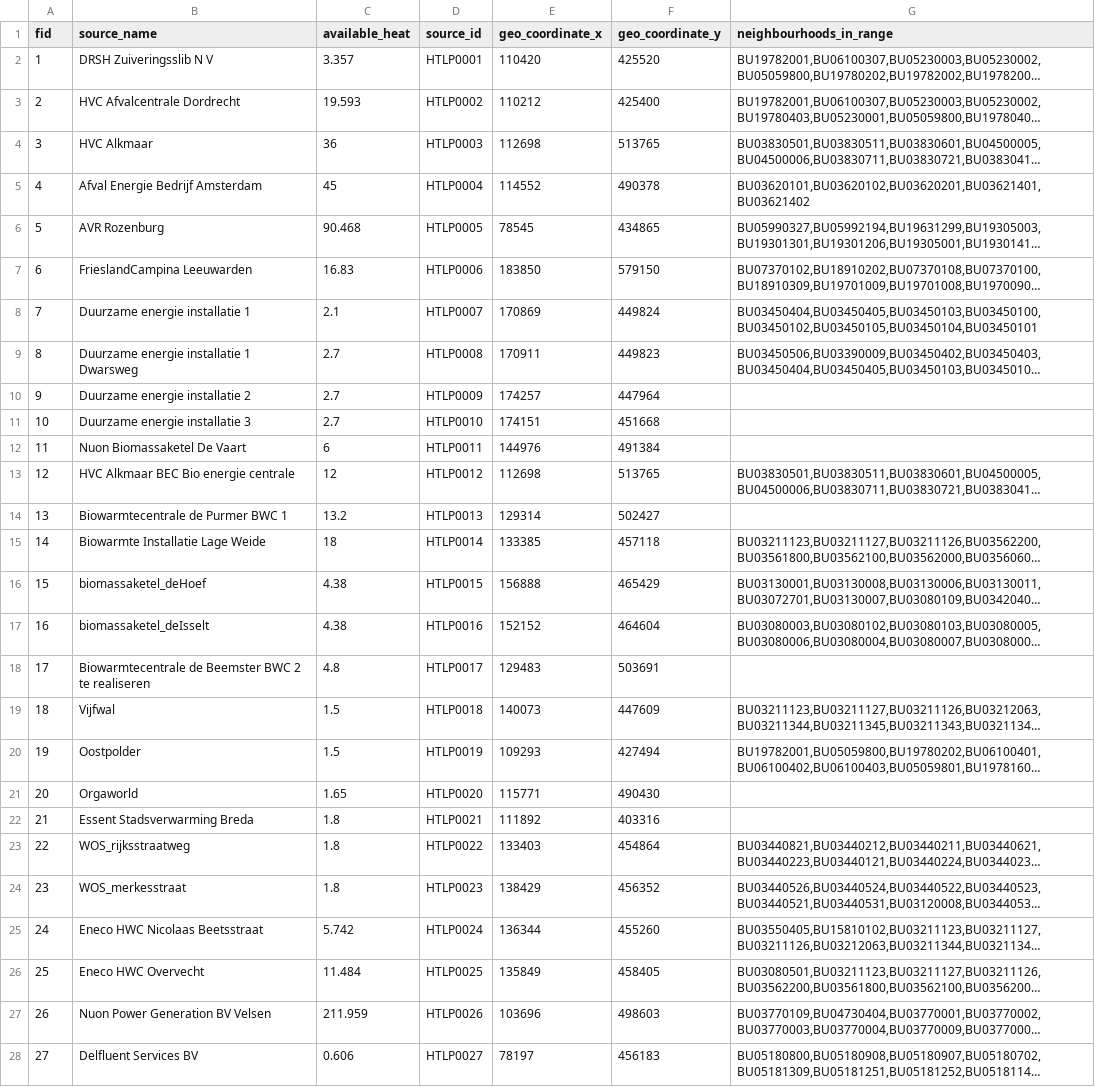
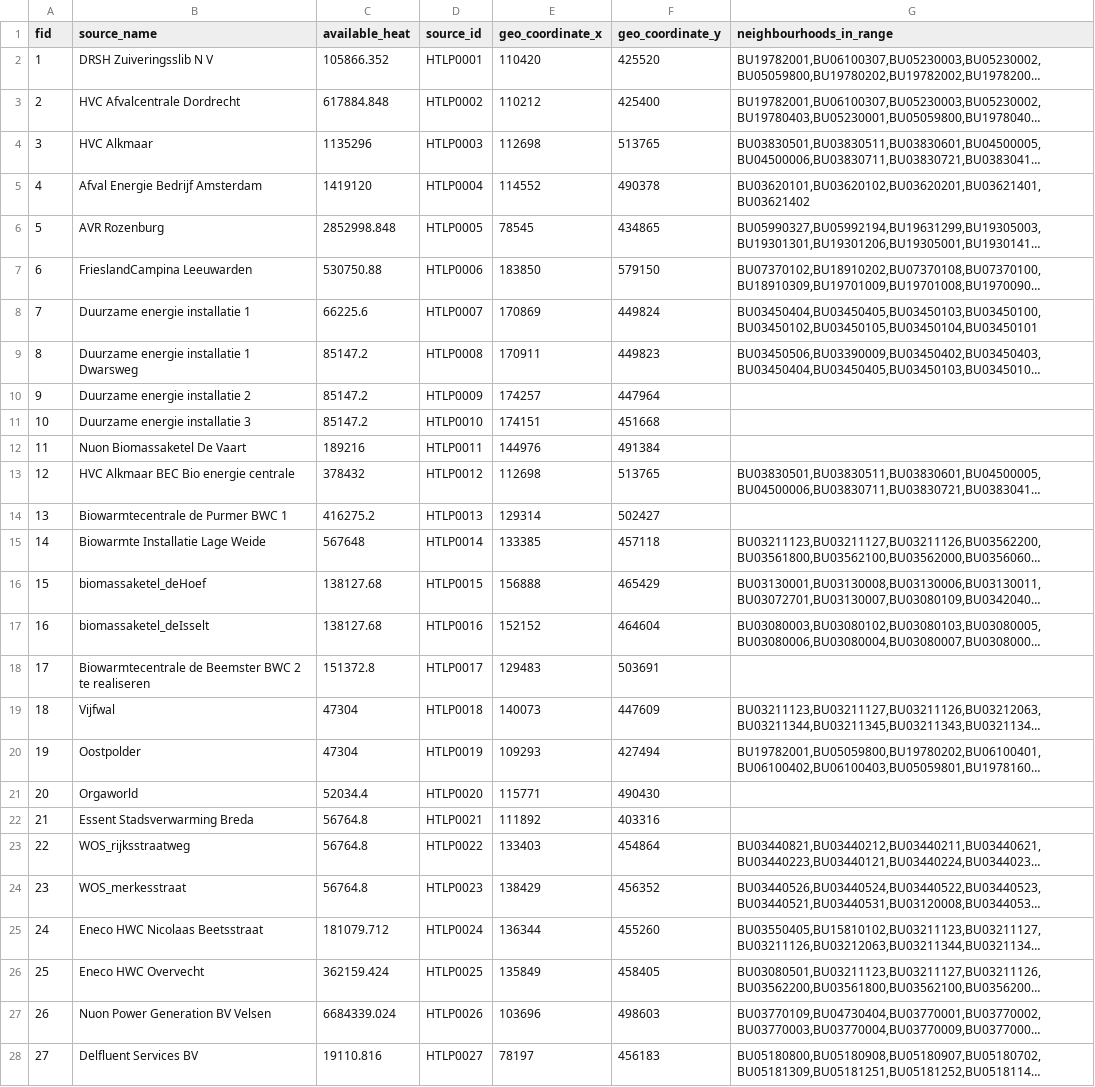
Before and after one commit to quintel/etm-warmtemodule, a CSV file: input_data/OB2021/ht_sources_low_potential.csv, drawn as a sheet; only a part is shown; long unchanged cells end in …; the diff covers the shown part only; the diff names each change by its address in the sheet, - before the commit and + after, or states it on an @@ line.

```diff
--- a/input_data/OB2021/ht_sources_low_potential.csv
+++ b/input_data/OB2021/ht_sources_low_potential.csv
-C2 (available_heat): 3.357
+C2 (available_heat): 105866.352
-C3 (available_heat): 19.593
+C3 (available_heat): 617884.848
-C4 (available_heat): 36
+C4 (available_heat): 1135296
-C5 (available_heat): 45
+C5 (available_heat): 1419120
-C6 (available_heat): 90.468
+C6 (available_heat): 2852998.848
-C7 (available_heat): 16.83
+C7 (available_heat): 530750.88
-C8 (available_heat): 2.1
+C8 (available_heat): 66225.6
-C9:C11 (available_heat): 2.7
+C9:C11 (available_heat): 85147.2
-C12 (available_heat): 6
+C12 (available_heat): 189216
-C13 (available_heat): 12
+C13 (available_heat): 378432
-C14 (available_heat): 13.2
+C14 (available_heat): 416275.2
-C15 (available_heat): 18
+C15 (available_heat): 567648
-C16:C17 (available_heat): 4.38
+C16:C17 (available_heat): 138127.68
-C18 (available_heat): 4.8
+C18 (available_heat): 151372.8
-C19:C20 (available_heat): 1.5
+C19:C20 (available_heat): 47304
-C21 (available_heat): 1.65
+C21 (available_heat): 52034.4
-C22:C24 (available_heat): 1.8
+C22:C24 (available_heat): 56764.8
-C25 (available_heat): 5.742
+C25 (available_heat): 181079.712
-C26 (available_heat): 11.484
+C26 (available_heat): 362159.424
-C27 (available_heat): 211.959
+C27 (available_heat): 6684339.024
-C28 (available_heat): 0.606
+C28 (available_heat): 19110.816
```
Also changed, not shown: 73 edited cells elsewhere in this file, input_data/OB2021/geothermal_sources_high_potential.csv, input_data/OB2021/ht_sources_high_potential.csv, 5 other files.
